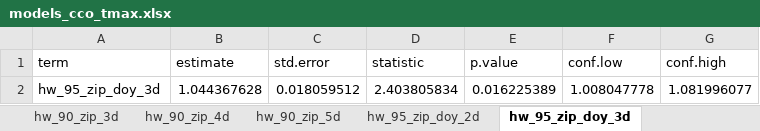
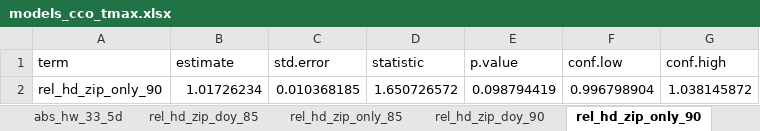
Before and after one commit to benmarhnia-lab/heat-DV-calls-NOLA, an Excel workbook: outputs/models/models-cco-tmax/models_cco_tmax.xlsx, sheet rel_hd_zip_only_90, drawn as a sheet; values as stored, in another font and other column widths than the file's, no borders; removed rows and columns are numbered as before the commit, all else as after; the diff names each change by its address in the sheet, - before the commit and + after, or states it on an @@ line.

```diff
--- a/outputs/models/models-cco-tmax/models_cco_tmax.xlsx (sheet rel_hd_zip_only_90)
+++ b/outputs/models/models-cco-tmax/models_cco_tmax.xlsx (sheet rel_hd_zip_only_90)
-sheet tab: hw_90_zip_3d
+sheet tab: abs_hw_33_5d
-sheet tab: hw_90_zip_4d
+sheet tab: rel_hd_zip_doy_85
-sheet tab: hw_90_zip_5d
+sheet tab: rel_hd_zip_only_85
-sheet tab: hw_95_zip_doy_2d
+sheet tab: rel_hd_zip_doy_90
-sheet tab: hw_95_zip_doy_3d
+sheet tab: rel_hd_zip_only_90
-row 2: hw_95_zip_doy_3d | 1.044367628 | 0.018059512 | 2.403805834 | 0.016225389 | 1.008047778 | 1.081996077
+row 2: rel_hd_zip_only_90 | 1.01726234 | 0.010368185 | 1.650726572 | 0.098794419 | 0.996798904 | 1.038145872
```
Also changed, not shown: sheet rel_hw_zip_doy_90_4d, sheet abs_hw_33_5d, sheet rel_hd_zip_only_85, sheet abs_hw_33_3d, sheet rel_hw_zip_only_90_5d, sheet rel_hw_zip_doy_95_3d, 38 more sheets, other sheet tabs, 8 other files.
